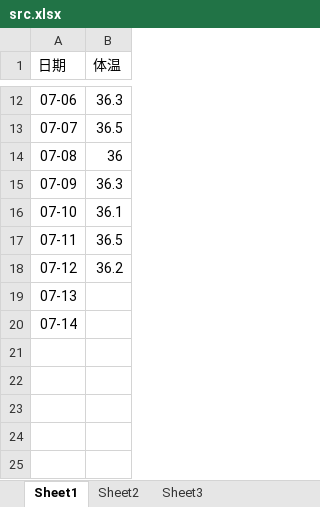
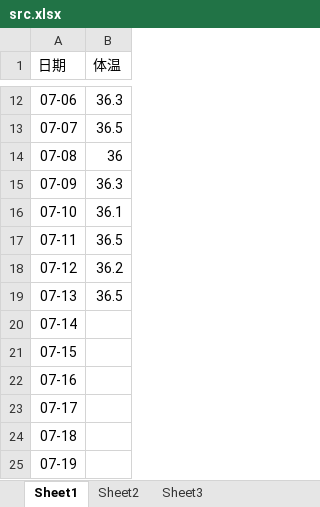
Before and after one commit to localhostjason/excel2chart, an Excel workbook: excel/src.xlsx, sheet Sheet1, drawn as a sheet; only a part is shown, gaps mark what is left out; values as stored, in another font and other column widths than the file's, no borders; the diff names each change by its address in the sheet, - before the commit and + after, or states it on an @@ line.

Commit message:
add 0713 体温

```diff
--- a/excel/src.xlsx (sheet Sheet1)
+++ b/excel/src.xlsx (sheet Sheet1)
-B19 (体温): (empty)
+B19 (体温): 36.5
+row 21: 07-15
+row 22: 07-16
+row 23: 07-17
+row 24: 07-18
+row 25: 07-19
```
